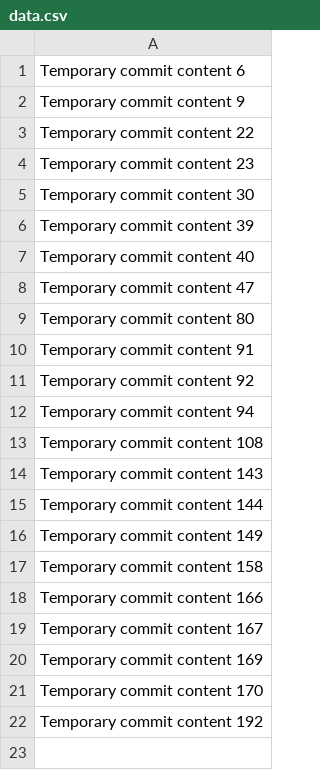
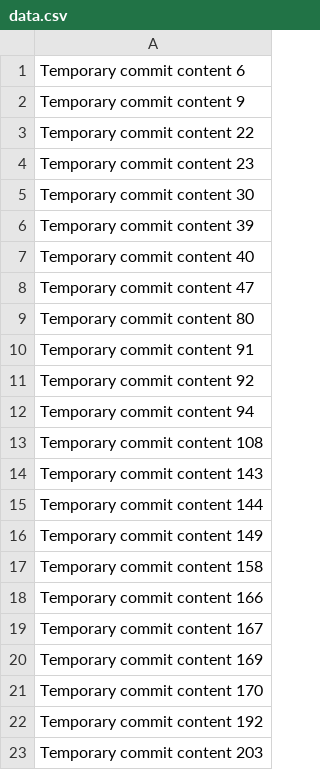
Before and after one commit to Mohamedaltaiy/expert-adventure, a CSV file: data.csv, drawn as a sheet.

```diff
--- a/data.csv
+++ b/data.csv
@@ -22 +22,2 @@ Temporary commit content 170
 Temporary commit content 192
+Temporary commit content 203
```
